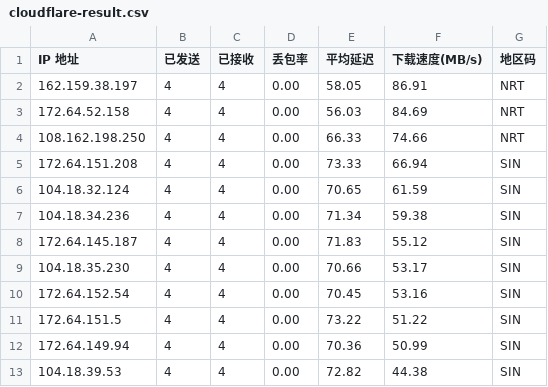
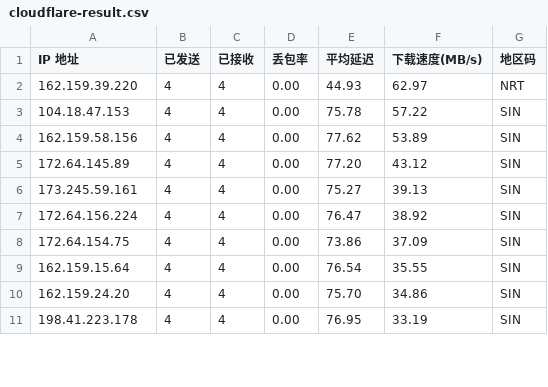
Before and after one commit to huweiunique/WorkerVless2sub, a CSV file: cloudflare-result.csv, drawn as a sheet; only a part is shown; the diff covers the shown part only.

Commit message:
chore: update Cloudflare best IPs 2026-09-30 10:38:38

```diff
--- a/cloudflare-result.csv
+++ b/cloudflare-result.csv
@@ -2,12 +2,10 @@ IP 地址,已发送,已接收,丢包率,平均延迟,下载速度(MB/s),地区
-162.159.38.197,4,4,0.00,58.05,86.91,NRT
-172.64.52.158,4,4,0.00,56.03,84.69,NRT
-108.162.198.250,4,4,0.00,66.33,74.66,NRT
-172.64.151.208,4,4,0.00,73.33,66.94,SIN
-104.18.32.124,4,4,0.00,70.65,61.59,SIN
-104.18.34.236,4,4,0.00,71.34,59.38,SIN
-172.64.145.187,4,4,0.00,71.83,55.12,SIN
-104.18.35.230,4,4,0.00,70.66,53.17,SIN
-172.64.152.54,4,4,0.00,70.45,53.16,SIN
-172.64.151.5,4,4,0.00,73.22,51.22,SIN
-172.64.149.94,4,4,0.00,70.36,50.99,SIN
-104.18.39.53,4,4,0.00,72.82,44.38,SIN
+"162.159.39.220","4","4","0.00","44.93","62.97","NRT"
+"104.18.47.153","4","4","0.00","75.78","57.22","SIN"
+"162.159.58.156","4","4","0.00","77.62","53.89","SIN"
+"172.64.145.89","4","4","0.00","77.20","43.12","SIN"
+"173.245.59.161","4","4","0.00","75.27","39.13","SIN"
+"172.64.156.224","4","4","0.00","76.47","38.92","SIN"
+"172.64.154.75","4","4","0.00","73.86","37.09","SIN"
+"162.159.15.64","4","4","0.00","76.54","35.55","SIN"
+"162.159.24.20","4","4","0.00","75.70","34.86","SIN"
+"198.41.223.178","4","4","0.00","76.95","33.19","SIN"
```
Also changed, not shown: 9 added rows and 33 edited cells elsewhere in this file.
